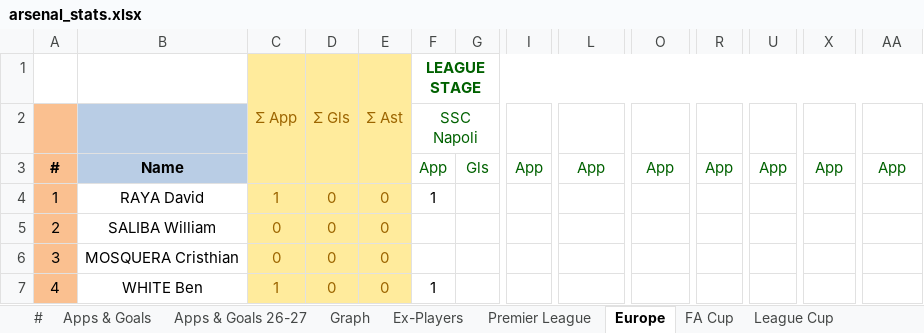
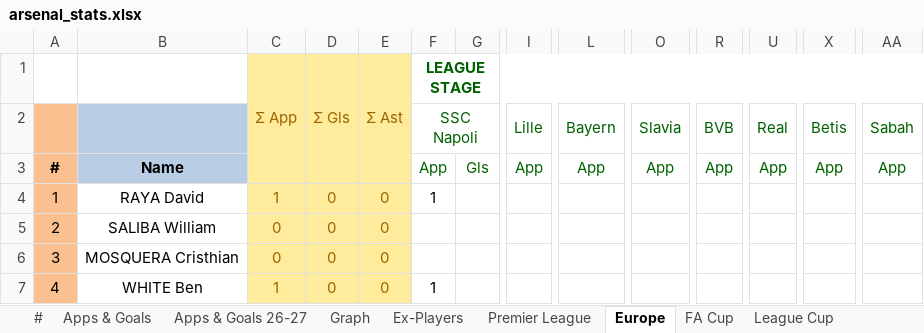
Before and after one commit to przemke92/arsenal, an Excel workbook: data/arsenal_stats.xlsx, sheet Europe, drawn as a sheet; only a part is shown, gaps mark what is left out; values as stored, in another font and other column widths than the file's, no borders; conditional formats not drawn; removed rows and columns are numbered as before the commit, all else as after; rows hold the shown columns only; the diff names each change by its address in the sheet, - before the commit and + after, or states it on an @@ line.

```diff
--- a/data/arsenal_stats.xlsx (sheet Europe)
+++ b/data/arsenal_stats.xlsx (sheet Europe)
-row 2:  |  |  |  |  | SSC Napoli
+row 2:  |  |  |  |  | SSC Napoli |  | Lille | Bayern | Slavia | BVB | Real | Betis | Sabah
```
Also changed, not shown: sheet Ratings, charts or pictures.
